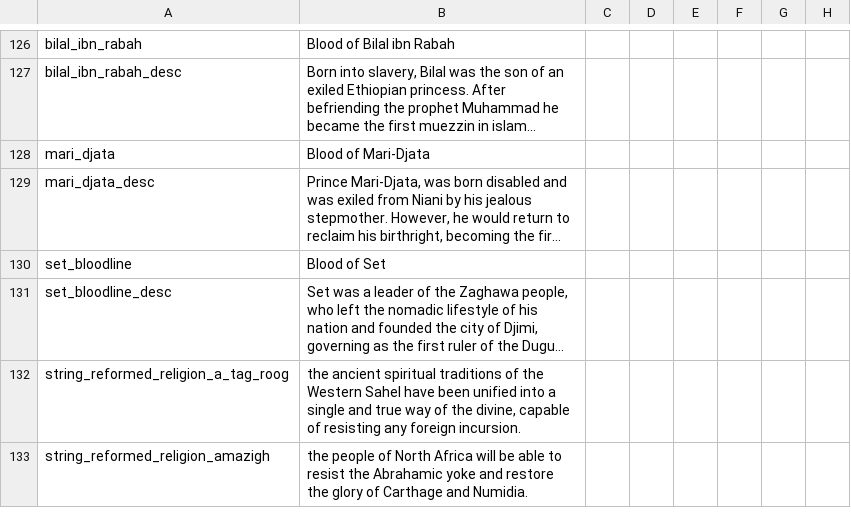
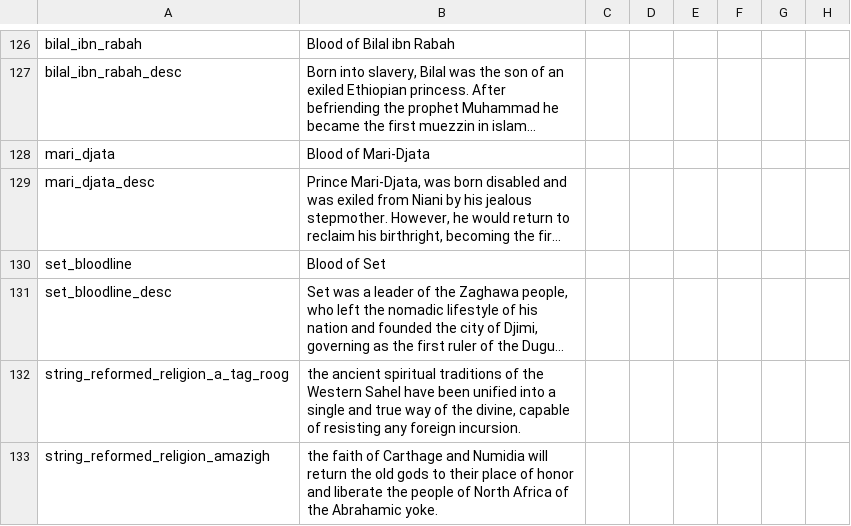
Before and after one commit to faiuwle/CK2AfricanReligionsMod, a CSV file: AfricanReligions/localisation/african_religions.csv, drawn as a sheet; only a part is shown, gaps mark what is left out; long unchanged cells end in …; the diff names each change by its address in the sheet, - before the commit and + after, or states it on an @@ line.

Commit message:
Rephrase of Amazigh reformation text

```diff
--- a/AfricanReligions/localisation/african_religions.csv
+++ b/AfricanReligions/localisation/african_religions.csv
-B133: the people of North Africa will be able to resist the Abrahamic yoke and restore the glory of Carthage and Numidia.
+B133: the faith of Carthage and Numidia will return the old gods to their place of honor and liberate the people of North Africa of the Abrahamic yoke.
```
